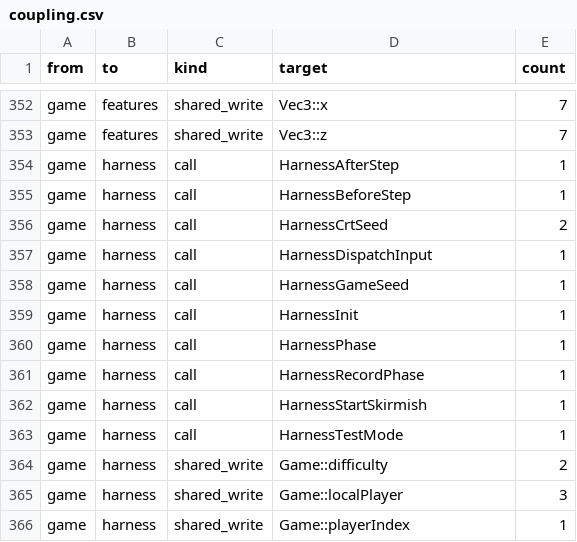
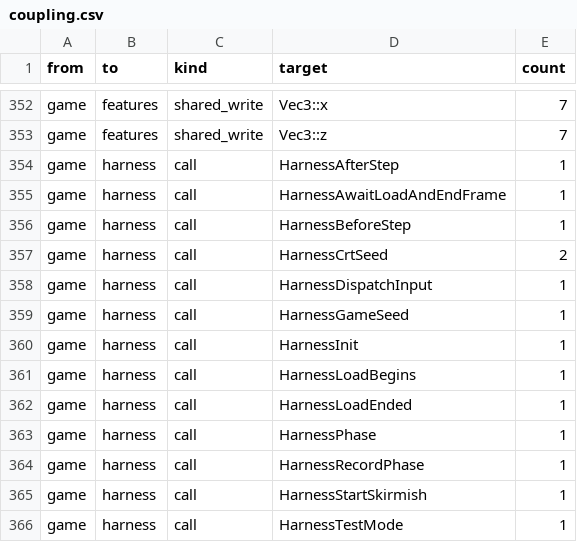
Before and after one commit to ozgb/byte-tactics-moddable, a CSV file: data/coupling.csv, drawn as a sheet; only a part is shown, gaps mark what is left out; the shorter side is filled out with more unchanged rows; the diff names each change by its address in the sheet, - before the commit and + after, or states it on an @@ line.

```diff
--- a/data/coupling.csv
+++ b/data/coupling.csv
+row 355: game | harness | call | HarnessAwaitLoadAndEndFrame | 1
+row 361: game | harness | call | HarnessLoadBegins | 1
+row 362: game | harness | call | HarnessLoadEnded | 1
```
Also changed, not shown: data/hazards.csv, data/state_classes.csv, 2 other files.
